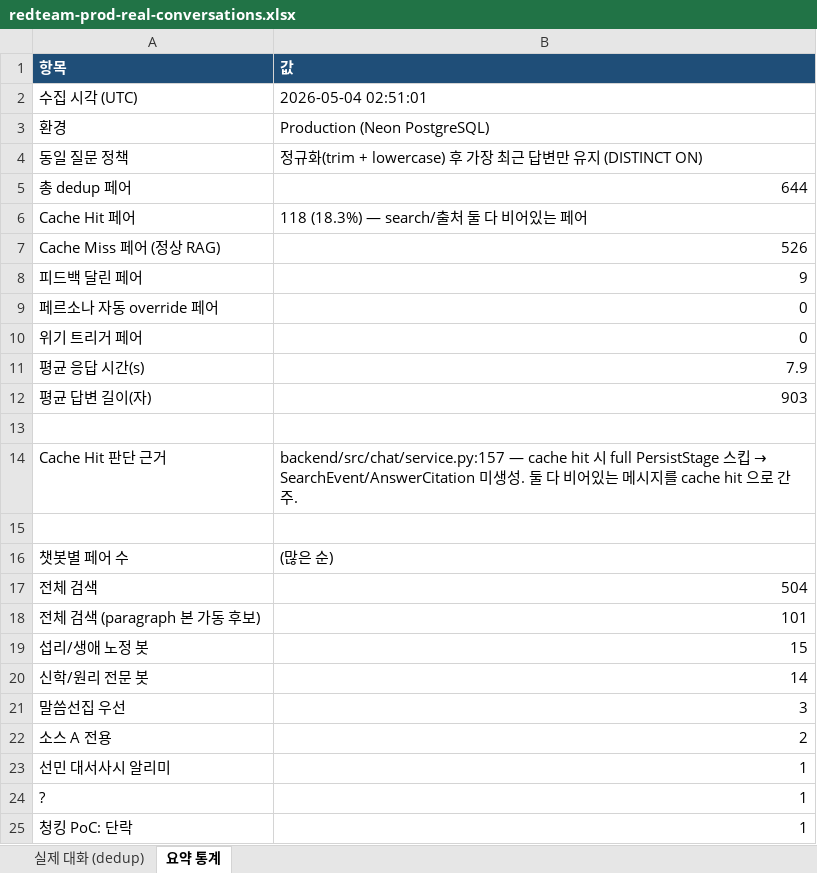
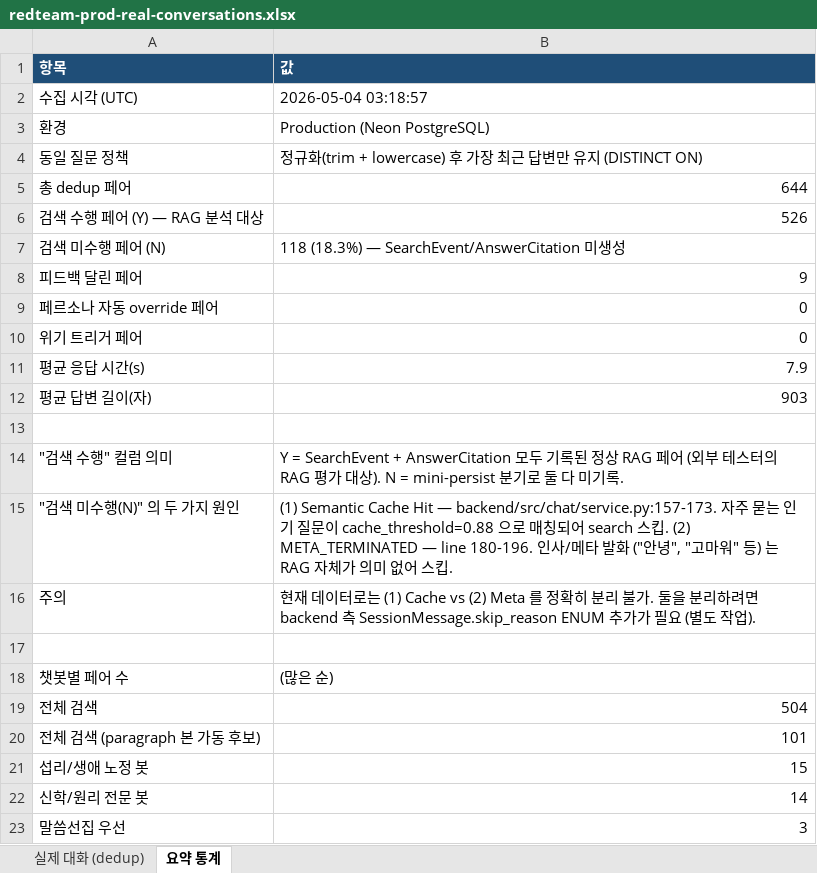
Before and after one commit to woosung-dev/truewords-platform, an Excel workbook: docs/guides/redteam-prod-real-conversations.xlsx, sheet 요약 통계, drawn as a sheet; only a part is shown; the shorter side is filled out with more unchanged rows; values as stored, in another font and other column widths than the file's, no borders; removed rows and columns are numbered as before the commit, all else as after; the diff names each change by its address in the sheet, - before the commit and + after, or states it on an @@ line.

```diff
--- a/docs/guides/redteam-prod-real-conversations.xlsx (sheet 요약 통계)
+++ b/docs/guides/redteam-prod-real-conversations.xlsx (sheet 요약 통계)
-B2 (값): 2026-05-04 02:51:01
+B2 (값): 2026-05-04 03:18:57
-row 6: Cache Hit 페어 | 118 (18.3%) — search/출처 둘 다 비어있는 페어
-A6 (항목): Cache Miss 페어 (정상 RAG)
+A6 (항목): 검색 수행 페어 (Y) — RAG 분석 대상
+row 7: 검색 미수행 페어 (N) | 118 (18.3%) — SearchEvent/AnswerCitation 미생성
-row 14: Cache Hit 판단 근거 | backend/src/chat/service.py:157 — cache hit 시 full PersistStage 스킵 → SearchEvent/AnswerCitation 미생성. 둘 다 비어있는 메시지를 cache hit 으로 간주.
+row 14: "검색 수행" 컬럼 의미 | Y = SearchEvent + AnswerCitation 모두 기록된 정상 RAG 페어 (외부 테스터의 RAG 평가 대상). N = mini-persist 분기로 둘 다 미기록.
+row 15: "검색 미수행(N)" 의 두 가지 원인 | (1) Semantic Cache Hit — backend/src/chat/service.py:157-173. 자주 묻는 인기 질문이 cache_threshold=0.88 으로 매칭되어 search 스킵. (2) META_TERMINATED — line 180-196. 인사/메타 발화 ("안녕", "고마워" 등) 는 RAG 자체가 의미 없어 스킵.
+row 16: 주의 | 현재 데이터로는 (1) Cache vs (2) Meta 를 정확히 분리 불가. 둘을 분리하려면 backend 측 SessionMessage.skip_reason ENUM 추가가 필요 (별도 작업).
```
Also changed, not shown: sheet 실제 대화 (dedup), 2 other files.
